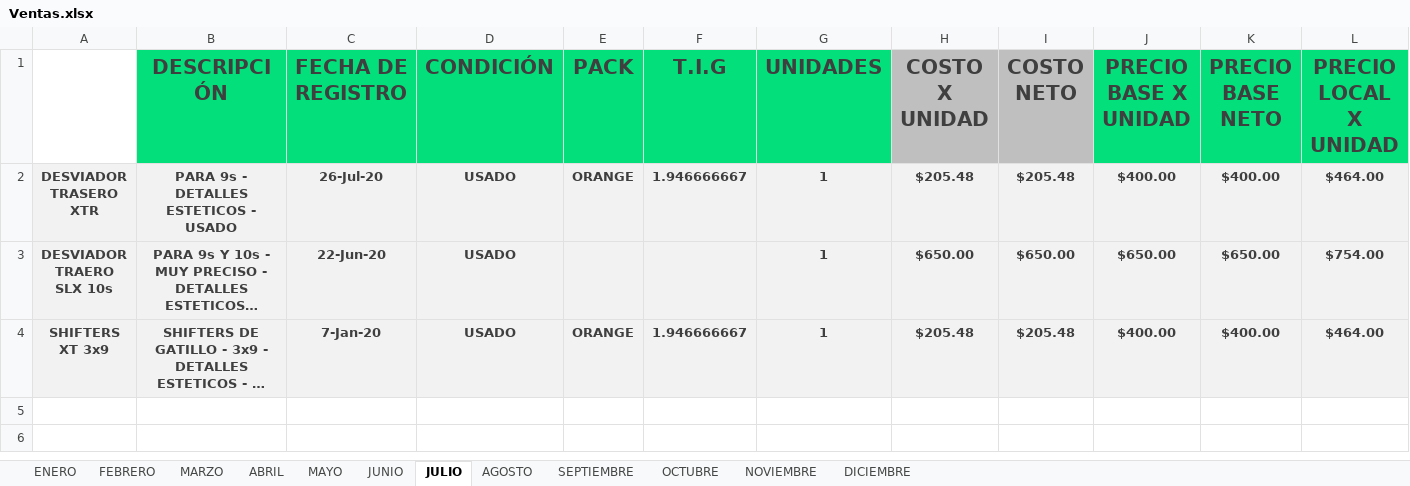
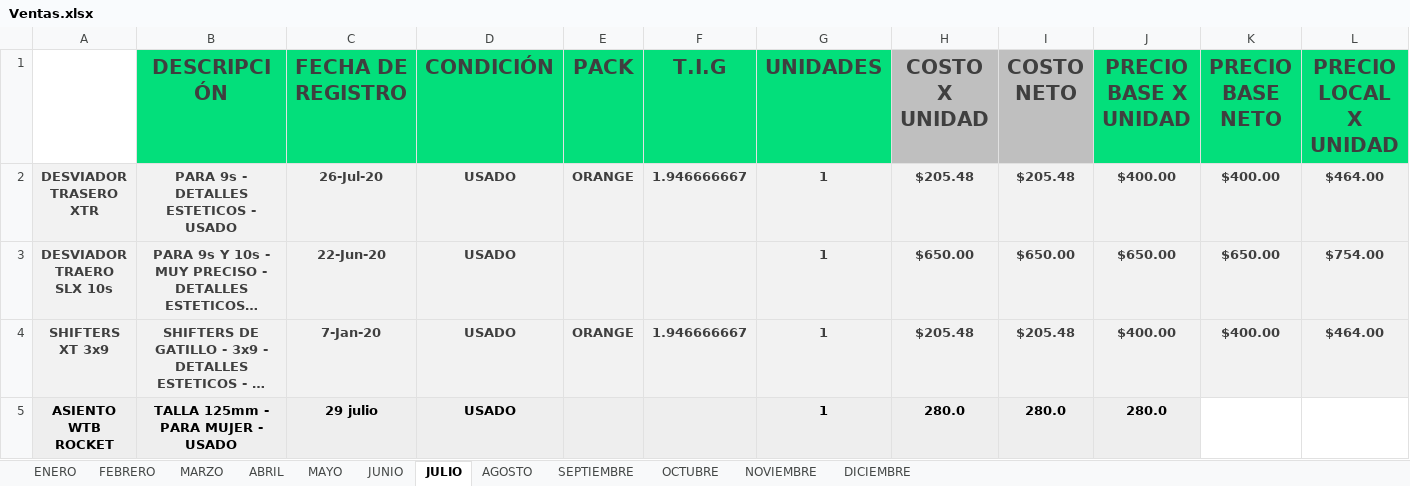
Before and after one commit to Alisbasa/EPIC-MOUNTAIN-SYSTEM, an Excel workbook: JavaApplication19/src/excel/Ventas.xlsx, sheet JULIO, drawn as a sheet; only a part is shown; long unchanged cells end in …; values as stored, in another font and other column widths than the file's, no borders; charts and pictures not drawn; rows hold the shown columns only; the diff names each change by its address in the sheet, - before the commit and + after, or states it on an @@ line.

```diff
--- a/JavaApplication19/src/excel/Ventas.xlsx (sheet JULIO)
+++ b/JavaApplication19/src/excel/Ventas.xlsx (sheet JULIO)
+row 5: ASIENTO WTB ROCKET | TALLA 125mm - PARA MUJER - USADO | 29 julio | USADO |  |  | 1 | 280.0 | 280.0 | 280.0
```
Also changed, not shown: charts or pictures, JavaApplication19/src/excel/CRM.xlsx, JavaApplication19/src/excel/Inventario.xlsx, 1 other file.
